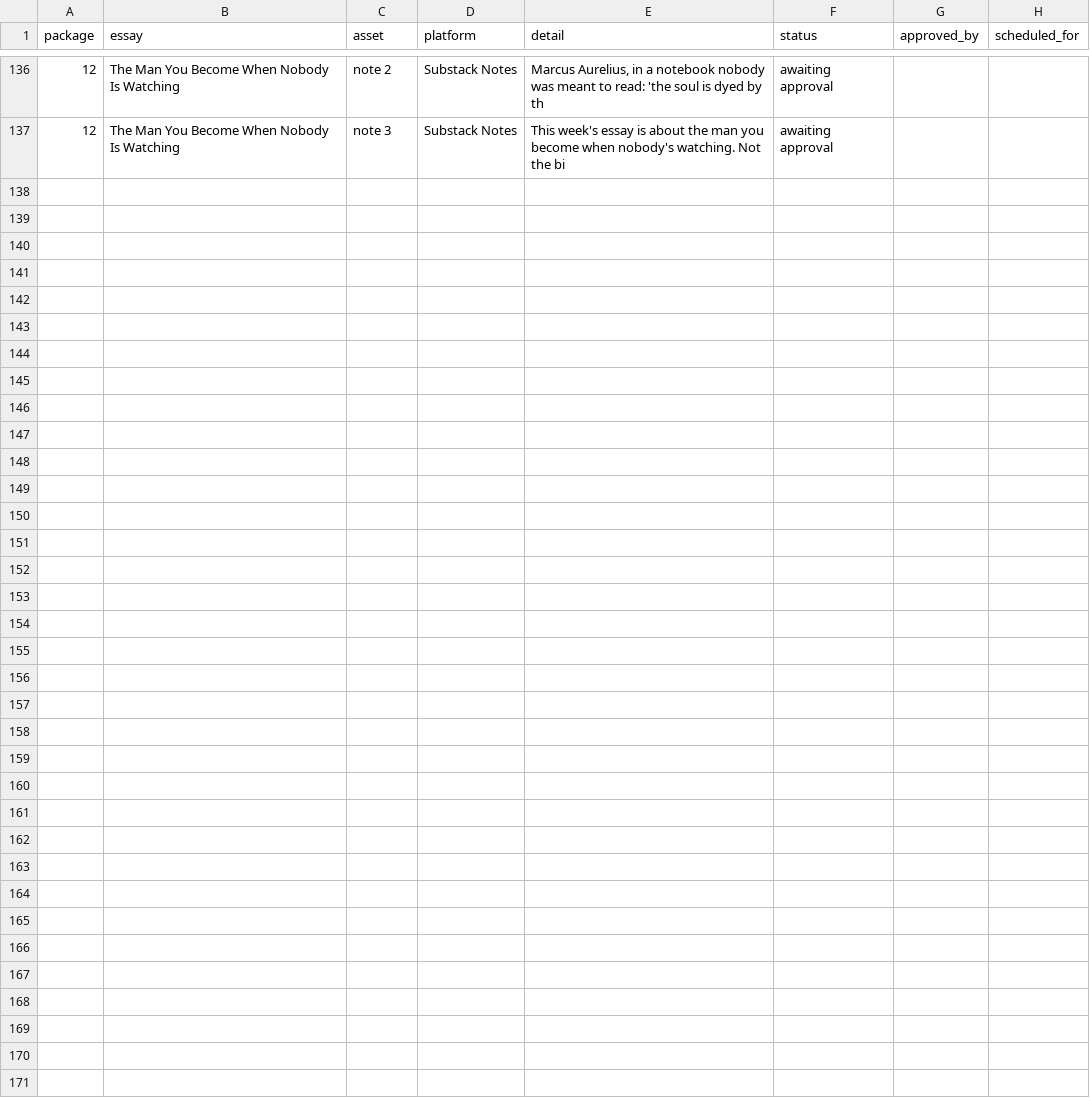
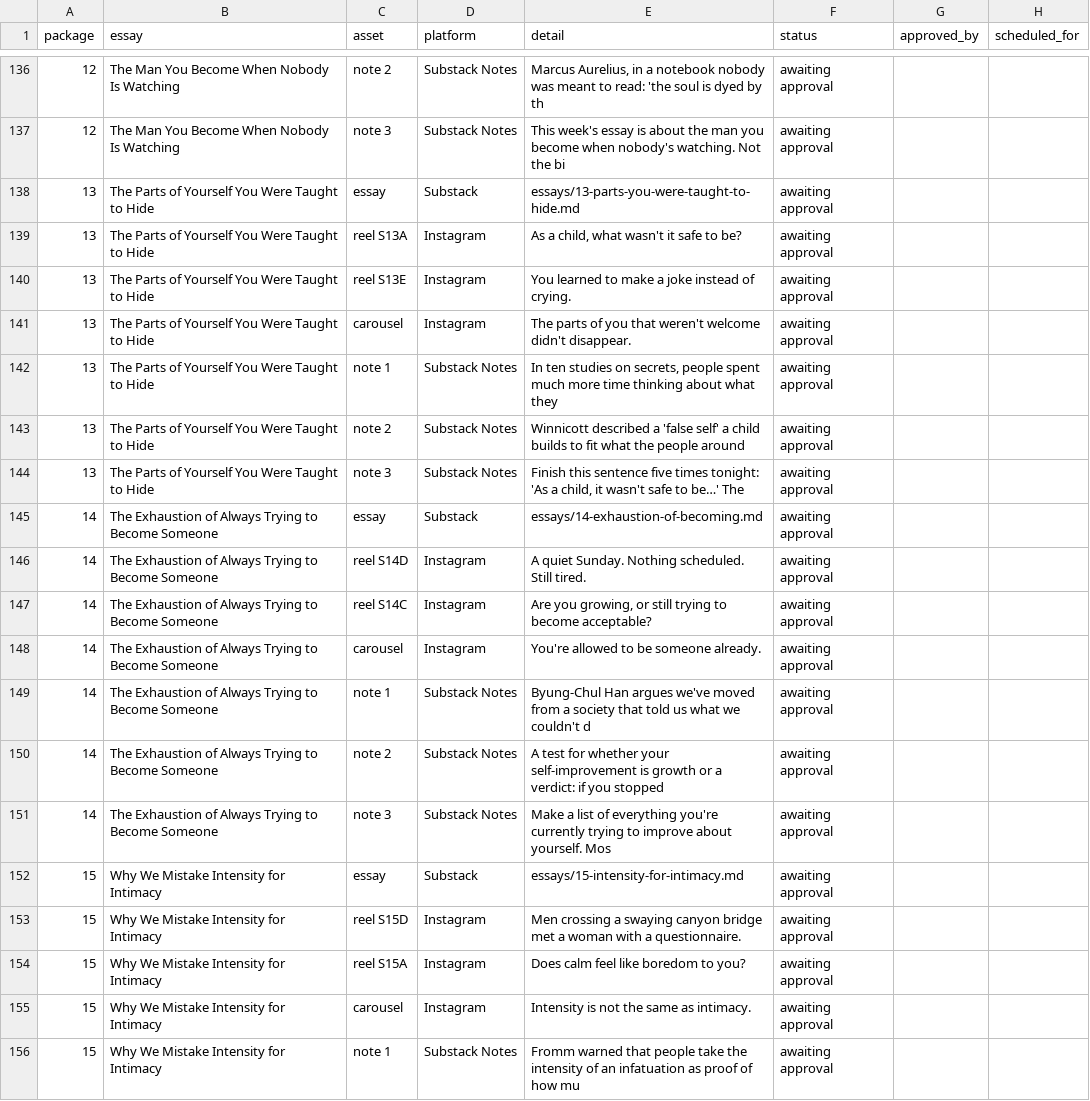
Before and after one commit to bobmarleyrafa1999-lab/media, a CSV file: publication/queue/approval-queue.csv, drawn as a sheet; only a part is shown, gaps mark what is left out; the diff covers the shown part only; the diff names each change by its address in the sheet, - before the commit and + after, or states it on an @@ line.

```diff
--- a/publication/queue/approval-queue.csv
+++ b/publication/queue/approval-queue.csv
+row 138: 13 | The Parts of Yourself You Were Taught to Hide | essay | Substack | essays/13-parts-you-were-taught-to-hide.md | awaiting approval
+row 139: 13 | The Parts of Yourself You Were Taught to Hide | reel S13A | Instagram | As a child, what wasn't it safe to be? | awaiting approval
+row 140: 13 | The Parts of Yourself You Were Taught to Hide | reel S13E | Instagram | You learned to make a joke instead of crying. | awaiting approval
+row 141: 13 | The Parts of Yourself You Were Taught to Hide | carousel | Instagram | The parts of you that weren't welcome didn't disappear. | awaiting approval
+row 142: 13 | The Parts of Yourself You Were Taught to Hide | note 1 | Substack Notes | In ten studies on secrets, people spent much more time thinking about what they | awaiting approval
+row 143: 13 | The Parts of Yourself You Were Taught to Hide | note 2 | Substack Notes | Winnicott described a 'false self' a child builds to fit what the people around | awaiting approval
+row 144: 13 | The Parts of Yourself You Were Taught to Hide | note 3 | Substack Notes | Finish this sentence five times tonight: 'As a child, it wasn't safe to be…' The | awaiting approval
+row 145: 14 | The Exhaustion of Always Trying to Become Someone | essay | Substack | essays/14-exhaustion-of-becoming.md | awaiting approval
+row 146: 14 | The Exhaustion of Always Trying to Become Someone | reel S14D | Instagram | A quiet Sunday. Nothing scheduled. Still tired. | awaiting approval
+row 147: 14 | The Exhaustion of Always Trying to Become Someone | reel S14C | Instagram | Are you growing, or still trying to become acceptable? | awaiting approval
+row 148: 14 | The Exhaustion of Always Trying to Become Someone | carousel | Instagram | You're allowed to be someone already. | awaiting approval
+row 149: 14 | The Exhaustion of Always Trying to Become Someone | note 1 | Substack Notes | Byung-Chul Han argues we've moved from a society that told us what we couldn't d | awaiting approval
+row 150: 14 | The Exhaustion of Always Trying to Become Someone | note 2 | Substack Notes | A test for whether your self-improvement is growth or a verdict: if you stopped | awaiting approval
+row 151: 14 | The Exhaustion of Always Trying to Become Someone | note 3 | Substack Notes | Make a list of everything you're currently trying to improve about yourself. Mos | awaiting approval
+row 152: 15 | Why We Mistake Intensity for Intimacy | essay | Substack | essays/15-intensity-for-intimacy.md | awaiting approval
+row 153: 15 | Why We Mistake Intensity for Intimacy | reel S15D | Instagram | Men crossing a swaying canyon bridge met a woman with a questionnaire. | awaiting approval
+row 154: 15 | Why We Mistake Intensity for Intimacy | reel S15A | Instagram | Does calm feel like boredom to you? | awaiting approval
+row 155: 15 | Why We Mistake Intensity for Intimacy | carousel | Instagram | Intensity is not the same as intimacy. | awaiting approval
+row 156: 15 | Why We Mistake Intensity for Intimacy | note 1 | Substack Notes | Fromm warned that people take the intensity of an infatuation as proof of how mu | awaiting approval
```
Also changed, not shown: 9 added rows elsewhere in this file, publication/08-calendar-90-day.csv, publication/data/editorial.csv, 48 other files.
